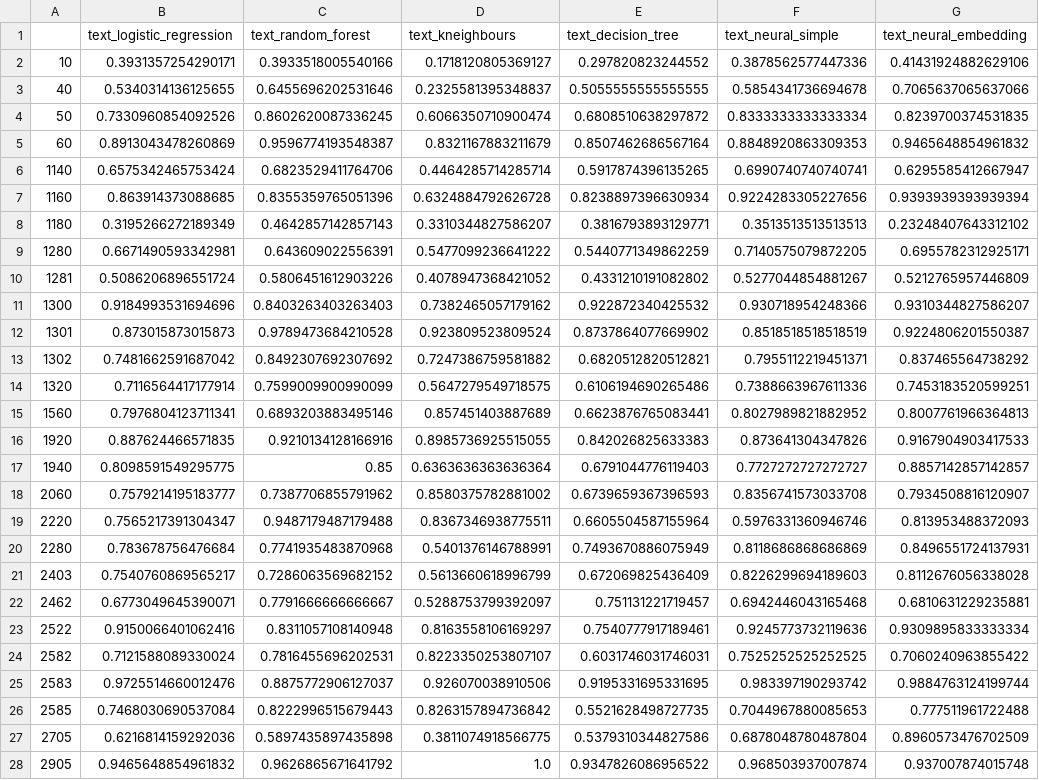
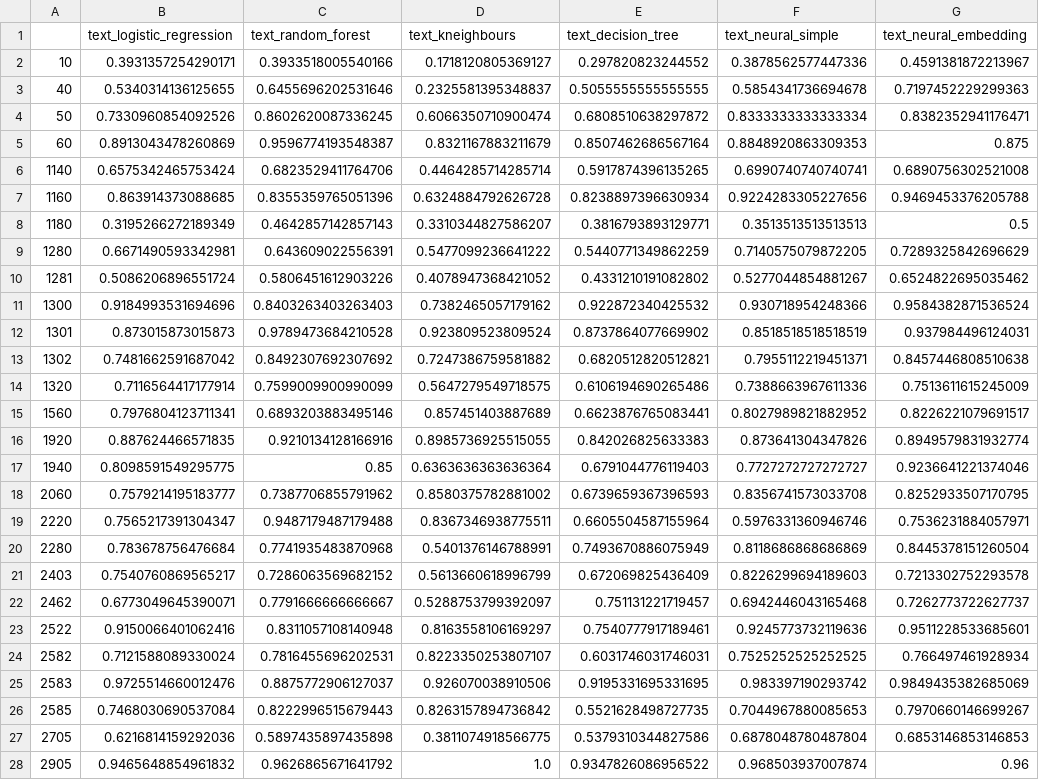
Before and after one commit to data-modelisation/rakuten, a CSV file: src/models/text/summary_precision.csv, drawn as a sheet; only a part is shown; the diff covers the shown part only; the diff names each change by its address in the sheet, - before the commit and + after, or states it on an @@ line.

Commit message:
Maj summary texts

```diff
--- a/src/models/text/summary_precision.csv
+++ b/src/models/text/summary_precision.csv
-G2 (text_neural_embedding): 0.41431924882629106
+G2 (text_neural_embedding): 0.4591381872213967
-G3 (text_neural_embedding): 0.7065637065637066
+G3 (text_neural_embedding): 0.7197452229299363
-G4 (text_neural_embedding): 0.8239700374531835
+G4 (text_neural_embedding): 0.8382352941176471
-G5 (text_neural_embedding): 0.9465648854961832
+G5 (text_neural_embedding): 0.875
-G6 (text_neural_embedding): 0.6295585412667947
+G6 (text_neural_embedding): 0.6890756302521008
-G7 (text_neural_embedding): 0.9393939393939394
+G7 (text_neural_embedding): 0.9469453376205788
-G8 (text_neural_embedding): 0.23248407643312102
+G8 (text_neural_embedding): 0.5
-G9 (text_neural_embedding): 0.6955782312925171
+G9 (text_neural_embedding): 0.7289325842696629
-G10 (text_neural_embedding): 0.5212765957446809
+G10 (text_neural_embedding): 0.6524822695035462
-G11 (text_neural_embedding): 0.9310344827586207
+G11 (text_neural_embedding): 0.9584382871536524
-G12 (text_neural_embedding): 0.9224806201550387
+G12 (text_neural_embedding): 0.937984496124031
-G13 (text_neural_embedding): 0.837465564738292
+G13 (text_neural_embedding): 0.8457446808510638
-G14 (text_neural_embedding): 0.7453183520599251
+G14 (text_neural_embedding): 0.7513611615245009
-G15 (text_neural_embedding): 0.8007761966364813
+G15 (text_neural_embedding): 0.8226221079691517
-G16 (text_neural_embedding): 0.9167904903417533
+G16 (text_neural_embedding): 0.8949579831932774
-G17 (text_neural_embedding): 0.8857142857142857
+G17 (text_neural_embedding): 0.9236641221374046
-G18 (text_neural_embedding): 0.7934508816120907
+G18 (text_neural_embedding): 0.8252933507170795
-G19 (text_neural_embedding): 0.813953488372093
+G19 (text_neural_embedding): 0.7536231884057971
-G20 (text_neural_embedding): 0.8496551724137931
+G20 (text_neural_embedding): 0.8445378151260504
-G21 (text_neural_embedding): 0.8112676056338028
+G21 (text_neural_embedding): 0.7213302752293578
-G22 (text_neural_embedding): 0.6810631229235881
+G22 (text_neural_embedding): 0.7262773722627737
-G23 (text_neural_embedding): 0.9309895833333334
+G23 (text_neural_embedding): 0.9511228533685601
-G24 (text_neural_embedding): 0.7060240963855422
+G24 (text_neural_embedding): 0.766497461928934
-G25 (text_neural_embedding): 0.9884763124199744
+G25 (text_neural_embedding): 0.9849435382685069
-G26 (text_neural_embedding): 0.777511961722488
+G26 (text_neural_embedding): 0.7970660146699267
-G27 (text_neural_embedding): 0.8960573476702509
+G27 (text_neural_embedding): 0.6853146853146853
-G28 (text_neural_embedding): 0.937007874015748
+G28 (text_neural_embedding): 0.96
```
Also changed, not shown: 3 edited cells elsewhere in this file, src/models/text/summary_f1-score.csv, src/models/text/summary_recall.csv.
